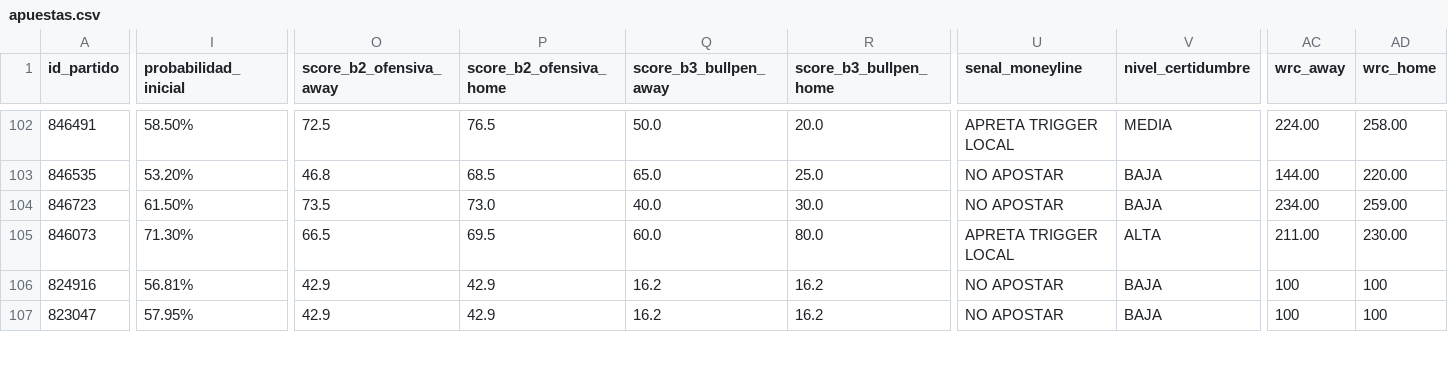
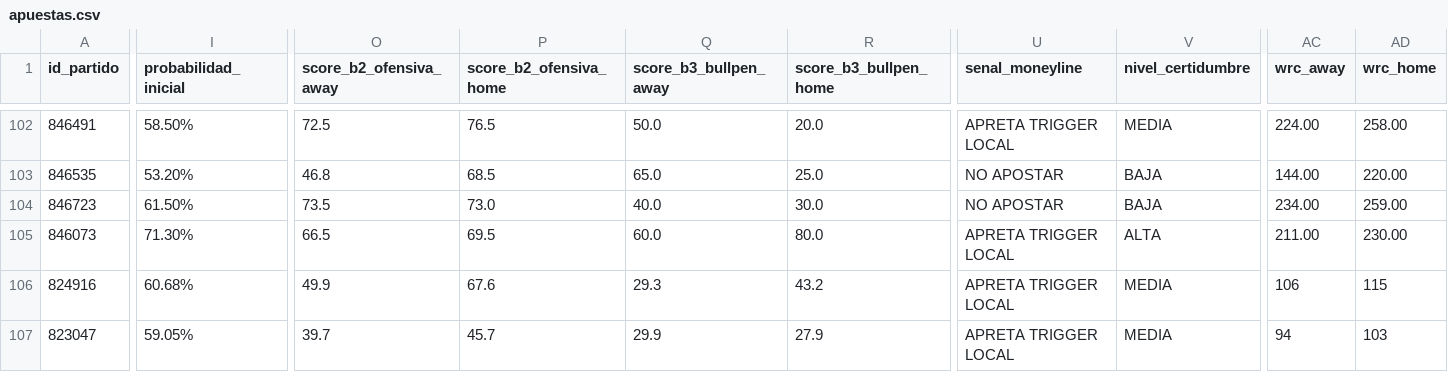
Before and after one commit to 05aptrading-jpg/ApuestasMLB, a CSV file: apuestas.csv, drawn as a sheet; only a part is shown, gaps mark what is left out; the diff covers the shown part only; the diff names each change by its address in the sheet, - before the commit and + after, or states it on an @@ line.

Commit message:
Actualizar apuestas.csv

```diff
--- a/apuestas.csv
+++ b/apuestas.csv
-I106 (probabilidad_inicial): 56.81%
+I106 (probabilidad_inicial): 60.68%
-O106 (score_b2_ofensiva_away): 42.9
+O106 (score_b2_ofensiva_away): 49.9
-P106 (score_b2_ofensiva_home): 42.9
+P106 (score_b2_ofensiva_home): 67.6
-Q106 (score_b3_bullpen_away): 16.2
+Q106 (score_b3_bullpen_away): 29.3
-R106 (score_b3_bullpen_home): 16.2
+R106 (score_b3_bullpen_home): 43.2
-U106:U107 (senal_moneyline): NO APOSTAR
+U106:U107 (senal_moneyline): APRETA TRIGGER LOCAL
-V106:V107 (nivel_certidumbre): BAJA
+V106:V107 (nivel_certidumbre): MEDIA
-AC106 (wrc_away): 100
+AC106 (wrc_away): 106
-AD106 (wrc_home): 100
+AD106 (wrc_home): 115
-I107 (probabilidad_inicial): 57.95%
+I107 (probabilidad_inicial): 59.05%
-O107 (score_b2_ofensiva_away): 42.9
+O107 (score_b2_ofensiva_away): 39.7
-P107 (score_b2_ofensiva_home): 42.9
+P107 (score_b2_ofensiva_home): 45.7
-Q107 (score_b3_bullpen_away): 16.2
+Q107 (score_b3_bullpen_away): 29.9
-R107 (score_b3_bullpen_home): 16.2
+R107 (score_b3_bullpen_home): 27.9
-AC107 (wrc_away): 100
+AC107 (wrc_away): 94
-AD107 (wrc_home): 100
+AD107 (wrc_home): 103
```
Also changed, not shown: 181 edited cells elsewhere in this file.
